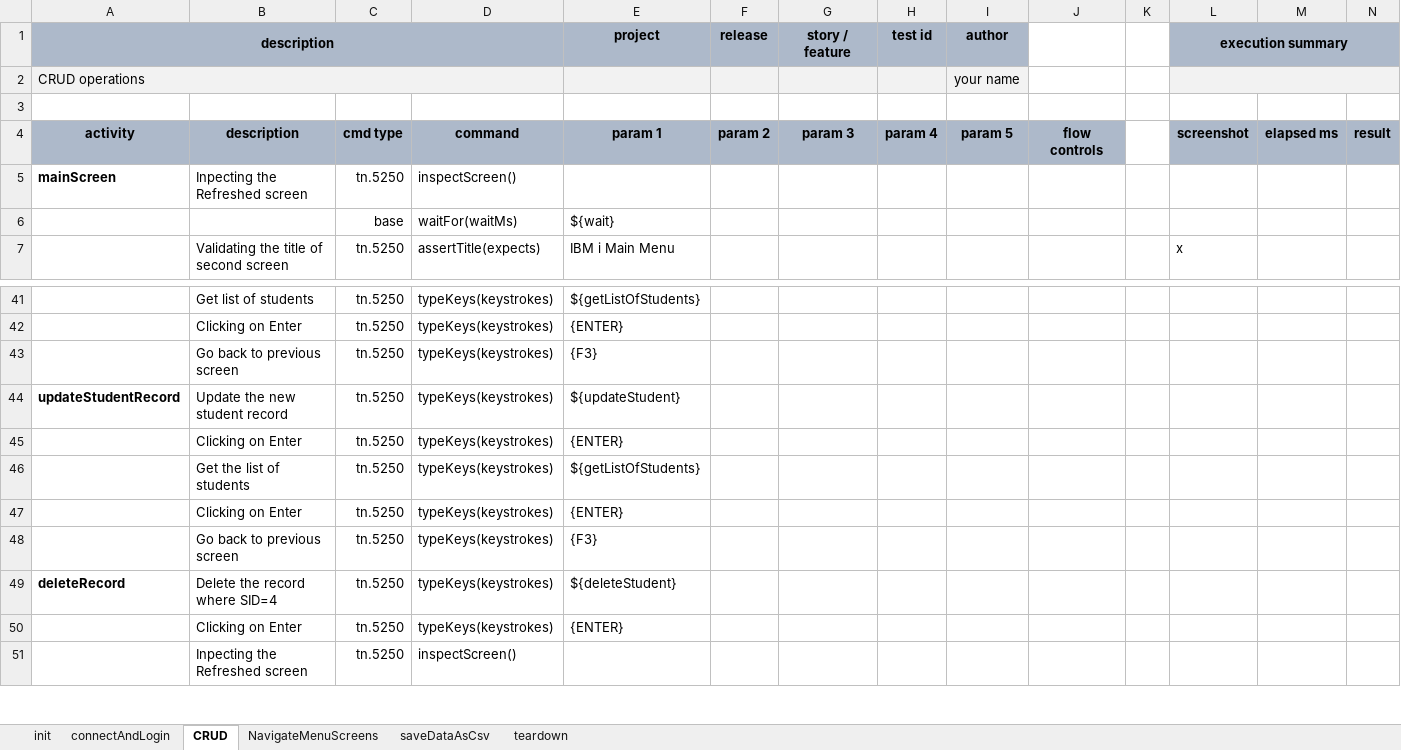
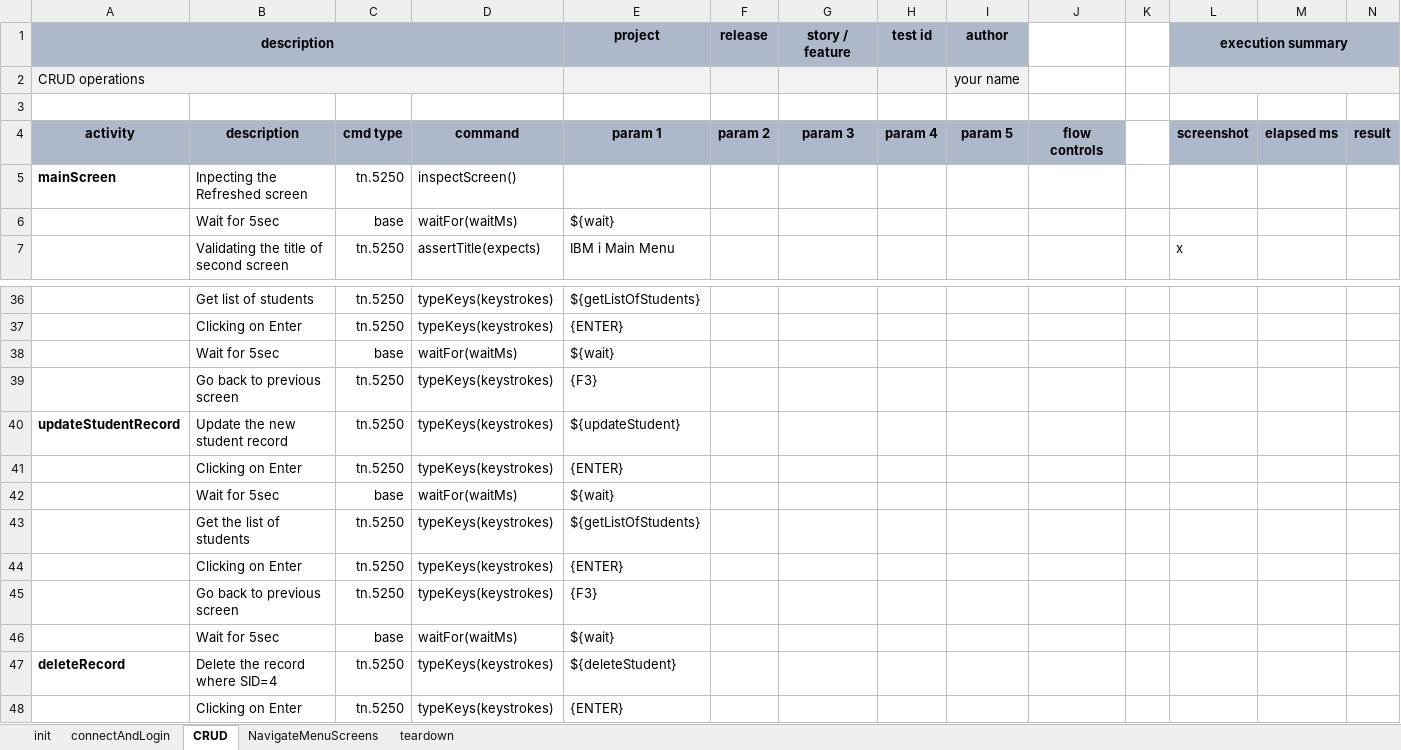
Before and after one commit to dhana555std/tn5250j, an Excel workbook: TN5250/artifact/script/TN5250.xlsx, sheet CRUD, drawn as a sheet; only a part is shown, gaps mark what is left out; the shorter side is filled out with more unchanged rows; values as stored, in another font and other column widths than the file's, no borders; conditional formats not drawn; rows hold the shown columns only; the diff covers the shown part only; the diff names each change by its address in the sheet, - before the commit and + after, or states it on an @@ line.

```diff
--- a/TN5250/artifact/script/TN5250.xlsx (sheet CRUD)
+++ b/TN5250/artifact/script/TN5250.xlsx (sheet CRUD)
-sheet tab: saveDataAsCsv
-B6: (empty)
+B6: Wait for 5sec
+row 38:  | Wait for 5sec | base | waitFor(waitMs) | ${wait}
+row 42:  | Wait for 5sec | base | waitFor(waitMs) | ${wait}
+row 46:  | Wait for 5sec | base | waitFor(waitMs) | ${wait}
```
Also changed, not shown: 7 added rows, 11 removed rows and 6 edited cells elsewhere in this sheet, sheet NavigateMenuScreens, TN5250/artifact/data/TN5250.data.xlsx, 43 other files.
